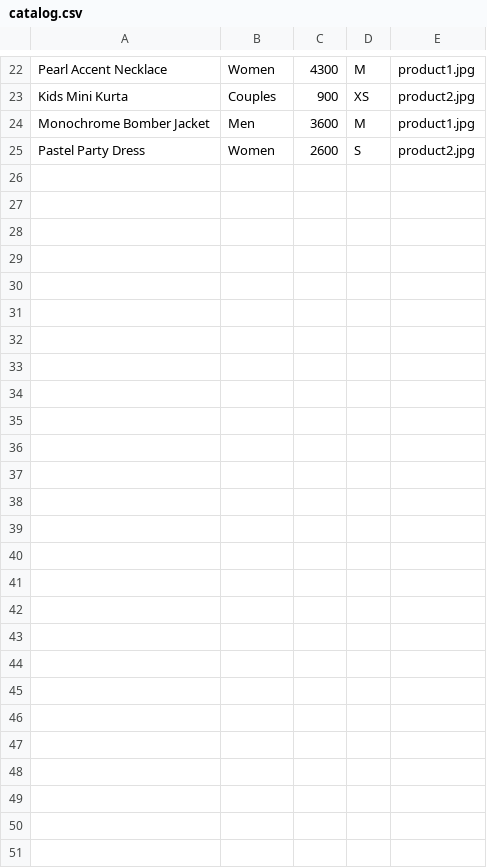
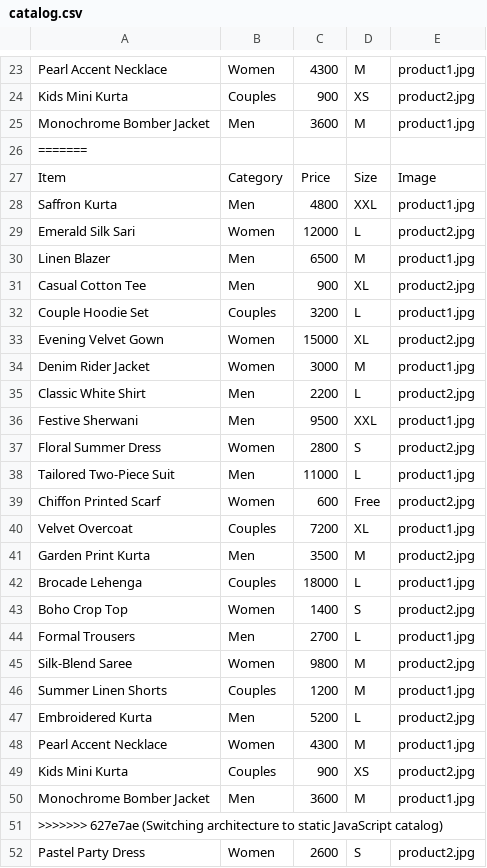
Before and after one commit to S9201413/Shikara-collection, a CSV file: catalog.csv, drawn as a sheet; only a part is shown, gaps mark what is left out; the diff covers the shown part only; the diff names each change by its address in the sheet, - before the commit and + after, or states it on an @@ line.

Commit message:
Switching architecture to static JavaScript catalog

```diff
--- a/catalog.csv
+++ b/catalog.csv
+row 26: =======
+row 27: Item | Category | Price | Size | Image
+row 28: Saffron Kurta | Men | 4800 | XXL | product1.jpg
+row 29: Emerald Silk Sari | Women | 12000 | L | product2.jpg
+row 30: Linen Blazer | Men | 6500 | M | product1.jpg
+row 31: Casual Cotton Tee | Men | 900 | XL | product2.jpg
+row 32: Couple Hoodie Set | Couples | 3200 | L | product1.jpg
+row 33: Evening Velvet Gown | Women | 15000 | XL | product2.jpg
+row 34: Denim Rider Jacket | Women | 3000 | M | product1.jpg
+row 35: Classic White Shirt | Men | 2200 | L | product2.jpg
+row 36: Festive Sherwani | Men | 9500 | XXL | product1.jpg
+row 37: Floral Summer Dress | Women | 2800 | S | product2.jpg
+row 38: Tailored Two-Piece Suit | Men | 11000 | L | product1.jpg
+row 39: Chiffon Printed Scarf | Women | 600 | Free | product2.jpg
+row 40: Velvet Overcoat | Couples | 7200 | XL | product1.jpg
+row 41: Garden Print Kurta | Men | 3500 | M | product2.jpg
+row 42: Brocade Lehenga | Couples | 18000 | L | product1.jpg
+row 43: Boho Crop Top | Women | 1400 | S | product2.jpg
+row 44: Formal Trousers | Men | 2700 | L | product1.jpg
+row 45: Silk-Blend Saree | Women | 9800 | M | product2.jpg
+row 46: Summer Linen Shorts | Couples | 1200 | M | product1.jpg
+row 47: Embroidered Kurta | Men | 5200 | L | product2.jpg
+row 48: Pearl Accent Necklace | Women | 4300 | M | product1.jpg
+row 49: Kids Mini Kurta | Couples | 900 | XS | product2.jpg
+row 50: Monochrome Bomber Jacket | Men | 3600 | M | product1.jpg
+row 51: >>>>>>> 627e7ae (Switching architecture to static JavaScript catalog)
```
Also changed, not shown: 1 added row elsewhere in this file, 4 other files.
